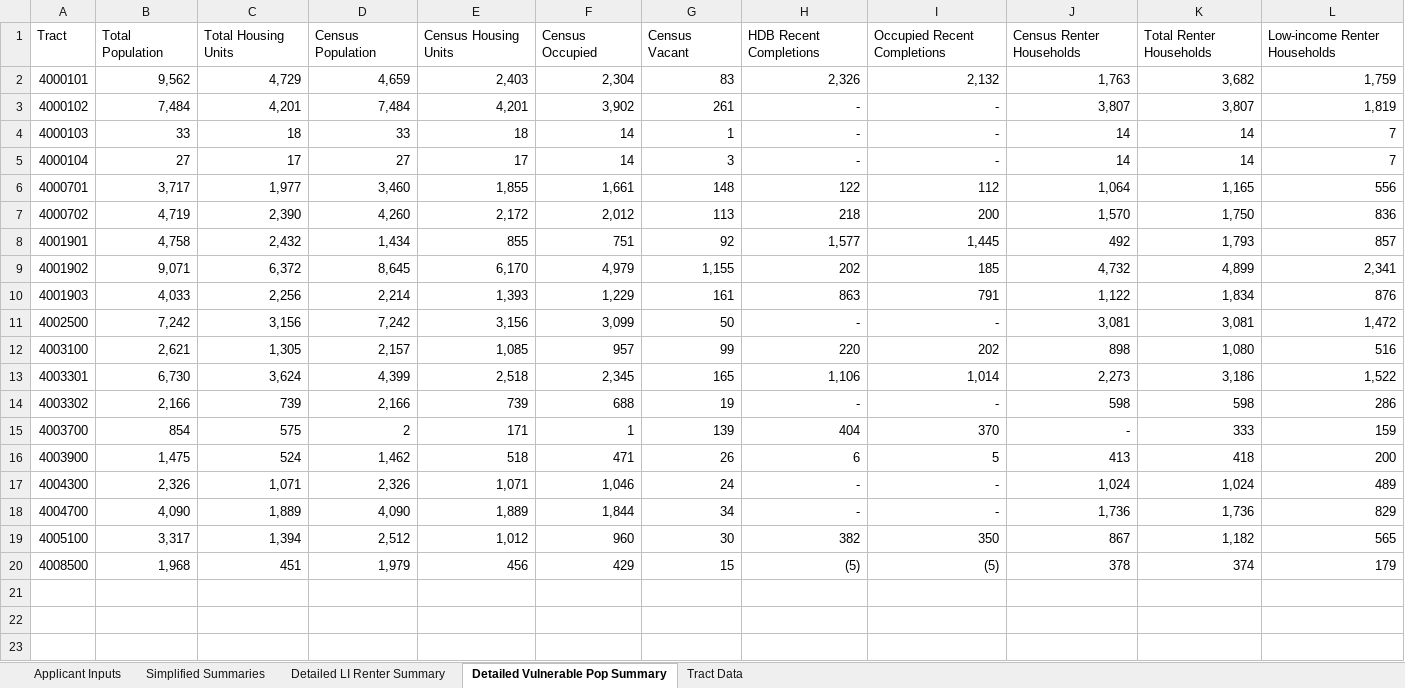
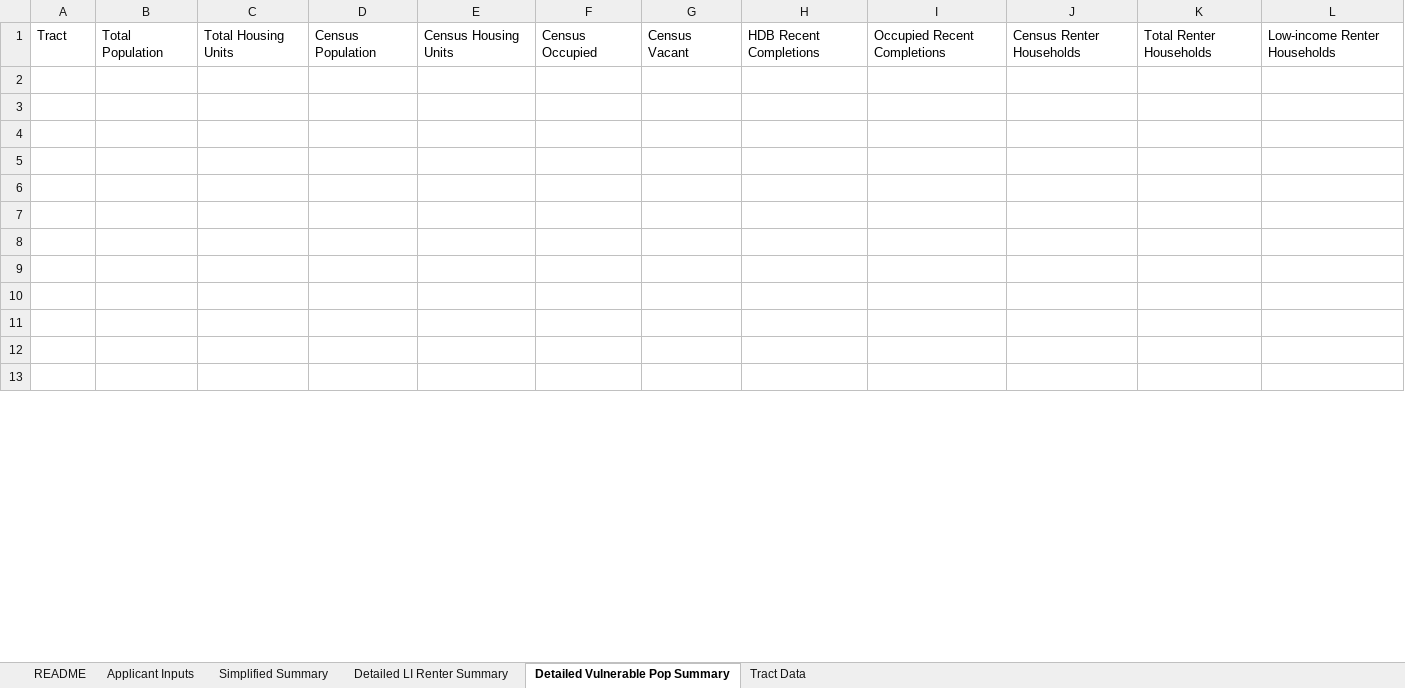
Before and after one commit to NYCPlanning/data-engineering, an Excel workbook: products/ceqr/datasets/hud_chas_nyc.xlsx, sheet Detailed Vulnerable Pop Summary, drawn as a sheet; only a part is shown; the shorter side is filled out with more unchanged rows; values as stored, in another font and other column widths than the file's, no borders; removed rows and columns are numbered as before the commit, all else as after; the diff covers the shown part only; the diff names each change by its address in the sheet, - before the commit and + after, or states it on an @@ line.

Commit message:
Substitute existing CEQR datasets with new versions (coming from housing)

```diff
--- a/products/ceqr/datasets/hud_chas_nyc.xlsx (sheet Detailed Vulnerable Pop Summary)
+++ b/products/ceqr/datasets/hud_chas_nyc.xlsx (sheet Detailed Vulnerable Pop Summary)
-sheet tab: Simplified Summaries
+sheet tab: Simplified Summary
+sheet tab: README
-row 2: 4000101 | 9,562 | 4,729 | 4,659 | 2,403 | 2,304 | 83 | 2,326 | 2,132 | 1,763 | 3,682 | 1,759
-row 3: 4000102 | 7,484 | 4,201 | 7,484 | 4,201 | 3,902 | 261 | - | - | 3,807 | 3,807 | 1,819
-row 4: 4000103 | 33 | 18 | 33 | 18 | 14 | 1 | - | - | 14 | 14 | 7
-row 5: 4000104 | 27 | 17 | 27 | 17 | 14 | 3 | - | - | 14 | 14 | 7
-row 6: 4000701 | 3,717 | 1,977 | 3,460 | 1,855 | 1,661 | 148 | 122 | 112 | 1,064 | 1,165 | 556
-row 7: 4000702 | 4,719 | 2,390 | 4,260 | 2,172 | 2,012 | 113 | 218 | 200 | 1,570 | 1,750 | 836
-row 8: 4001901 | 4,758 | 2,432 | 1,434 | 855 | 751 | 92 | 1,577 | 1,445 | 492 | 1,793 | 857
-row 9: 4001902 | 9,071 | 6,372 | 8,645 | 6,170 | 4,979 | 1,155 | 202 | 185 | 4,732 | 4,899 | 2,341
-row 10: 4001903 | 4,033 | 2,256 | 2,214 | 1,393 | 1,229 | 161 | 863 | 791 | 1,122 | 1,834 | 876
-row 11: 4002500 | 7,242 | 3,156 | 7,242 | 3,156 | 3,099 | 50 | - | - | 3,081 | 3,081 | 1,472
-row 12: 4003100 | 2,621 | 1,305 | 2,157 | 1,085 | 957 | 99 | 220 | 202 | 898 | 1,080 | 516
-row 13: 4003301 | 6,730 | 3,624 | 4,399 | 2,518 | 2,345 | 165 | 1,106 | 1,014 | 2,273 | 3,186 | 1,522
-row 14: 4003302 | 2,166 | 739 | 2,166 | 739 | 688 | 19 | - | - | 598 | 598 | 286
-row 15: 4003700 | 854 | 575 | 2 | 171 | 1 | 139 | 404 | 370 | - | 333 | 159
-row 16: 4003900 | 1,475 | 524 | 1,462 | 518 | 471 | 26 | 6 | 5 | 413 | 418 | 200
-row 17: 4004300 | 2,326 | 1,071 | 2,326 | 1,071 | 1,046 | 24 | - | - | 1,024 | 1,024 | 489
-row 18: 4004700 | 4,090 | 1,889 | 4,090 | 1,889 | 1,844 | 34 | - | - | 1,736 | 1,736 | 829
-row 19: 4005100 | 3,317 | 1,394 | 2,512 | 1,012 | 960 | 30 | 382 | 350 | 867 | 1,182 | 565
-row 20: 4008500 | 1,968 | 451 | 1,979 | 456 | 429 | 15 | (5) | (5) | 378 | 374 | 179
```
Also changed, not shown: 19 added rows and 14 edited cells elsewhere in this sheet, sheet Detailed LI Renter Summary, sheet Applicant Inputs, sheet Simplified Summary, formulas that keep their value.
